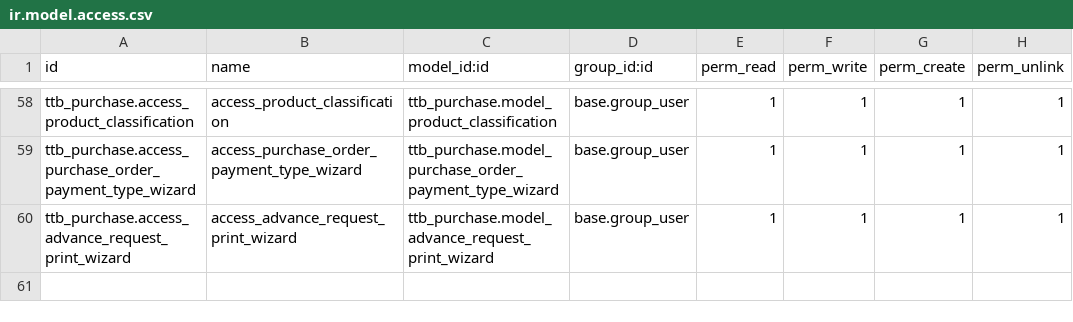
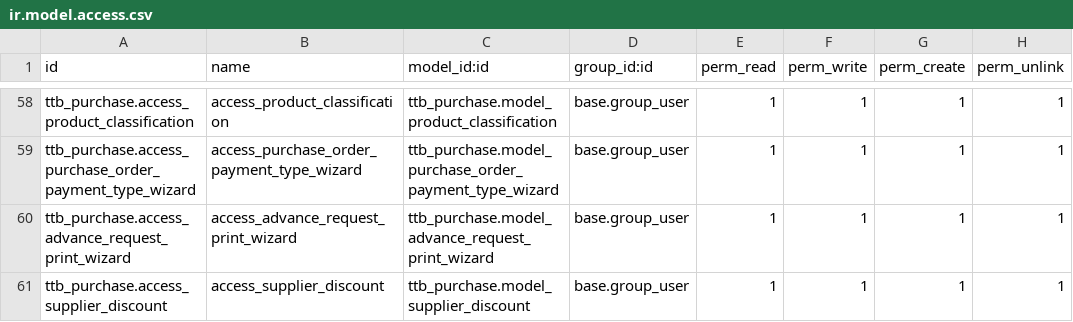
Before and after one commit to vuminhtuan2312/user_canhan, a CSV file: tientho/ttb_purchase/security/ir.model.access.csv, drawn as a sheet; only a part is shown, gaps mark what is left out; the diff names each change by its address in the sheet, - before the commit and + after, or states it on an @@ line.

```diff
--- a/tientho/ttb_purchase/security/ir.model.access.csv
+++ b/tientho/ttb_purchase/security/ir.model.access.csv
+row 61: ttb_purchase.access_supplier_discount | access_supplier_discount | ttb_purchase.model_supplier_discount | base.group_user | 1 | 1 | 1 | 1
```
Also changed, not shown: tientho/ttb_kpi/security/ir.model.access.csv, 12 other files.
